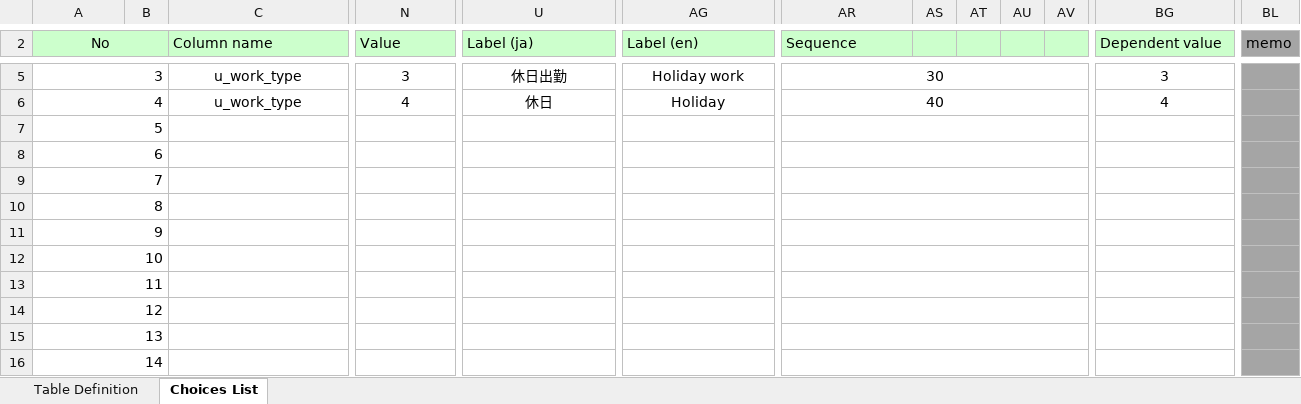
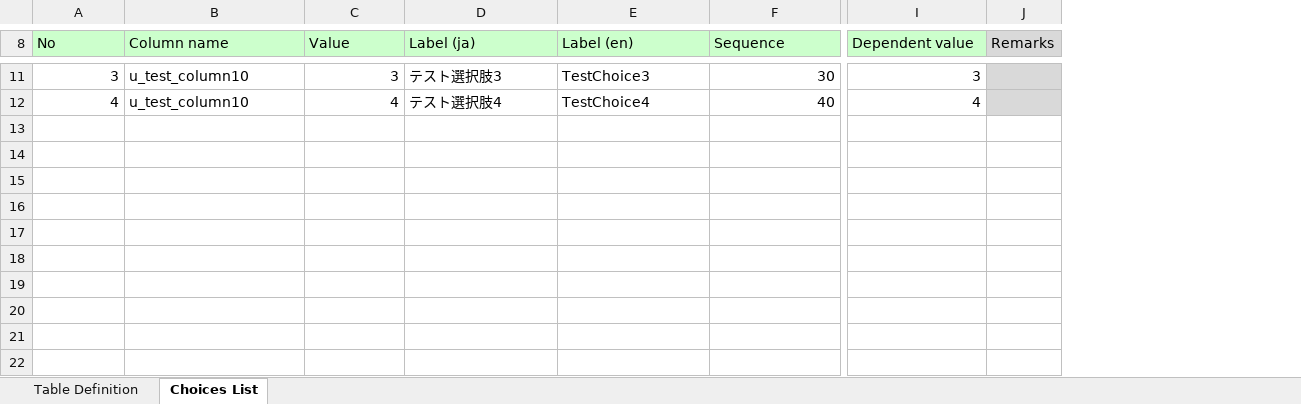
Before and after one commit to anning-pro/servicenow_tools, an Excel workbook: TableDefinition.xlsx, sheet Choices List, drawn as a sheet; only a part is shown, gaps mark what is left out; values as stored, in another font and other column widths than the file's, no borders; removed rows and columns are numbered as before the commit, all else as after; rows hold the shown columns only; the diff covers the shown part only; the diff names each change by its address in the sheet, - before the commit and + after, or states it on an @@ line.

```diff
--- a/TableDefinition.xlsx (sheet Choices List)
+++ b/TableDefinition.xlsx (sheet Choices List)
-column B, empty
-column AS, empty
-column AT, empty
-column AU, empty
-column AV, empty
-column BL (memo), empty
+column J (Remarks), empty
-A8 alignment: center
+A8 alignment: left
-A2:B2 merged
-A5:B5 merged
-B11:B12 (Column name): u_work_type
+B11:B12 (Column name): u_test_column10
-B11:B12 alignment: center
+B11:B12 alignment: left
-C5:M5 merged
-C11:C12 alignment: center
+C11:C12 alignment: right
-N5:T5 merged
-D11:D12 alignment: center
+D11:D12 alignment: left
-D11 (Label (ja)): 休日出勤
+D11 (Label (ja)): テスト選択肢3
-U5:AF5 merged
-E11:E12 alignment: center
+E11:E12 alignment: left
-E11 (Label (en)): Holiday work
+E11 (Label (en)): TestChoice3
-AG5:AQ5 merged
-F11:F12 alignment: center
+F11:F12 alignment: right
-AR5:AV5 merged
-I11:I12 alignment: center
+I11:I12 alignment: right
-BG5:BK5 merged
-A6:B6 merged
-C6:M6 merged
-N6:T6 merged
-D12 (Label (ja)): 休日
+D12 (Label (ja)): テスト選択肢4
-U6:AF6 merged
-E12 (Label (en)): Holiday
+E12 (Label (en)): TestChoice4
-AG6:AQ6 merged
-AR6:AV6 merged
-BG6:BK6 merged
-row 7: 5
-row 8: 6
-row 9: 7
-row 10: 8
-row 11: 9
-row 12: 10
-row 13: 11
-row 14: 12
-row 15: 13
-row 16: 14
```
Also changed, not shown: 6 added rows, 6 removed rows, 49 removed columns, 6 edited cells, cell formats and merged cells elsewhere in this sheet, sheet Table Definition, formulas that keep their value, テーブル定義書.xlsx.
